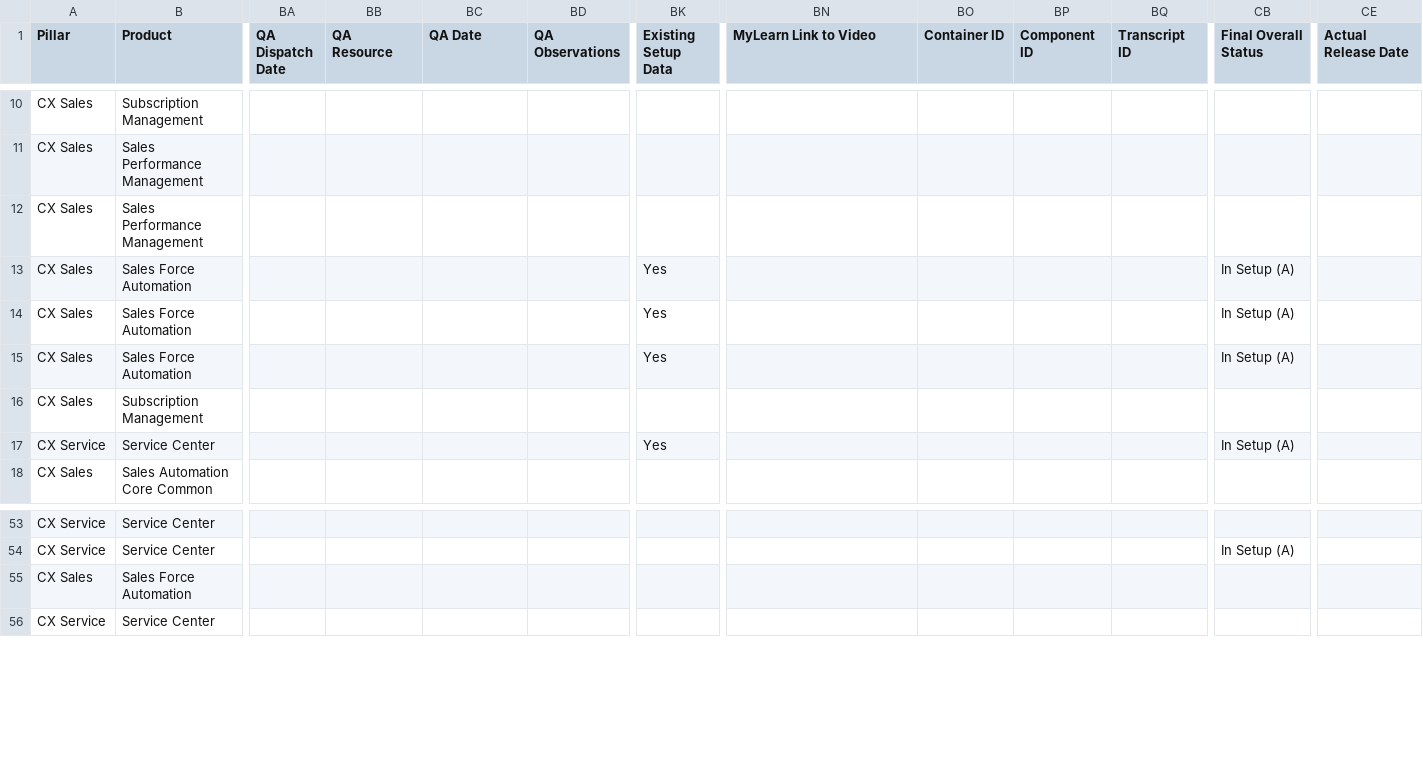
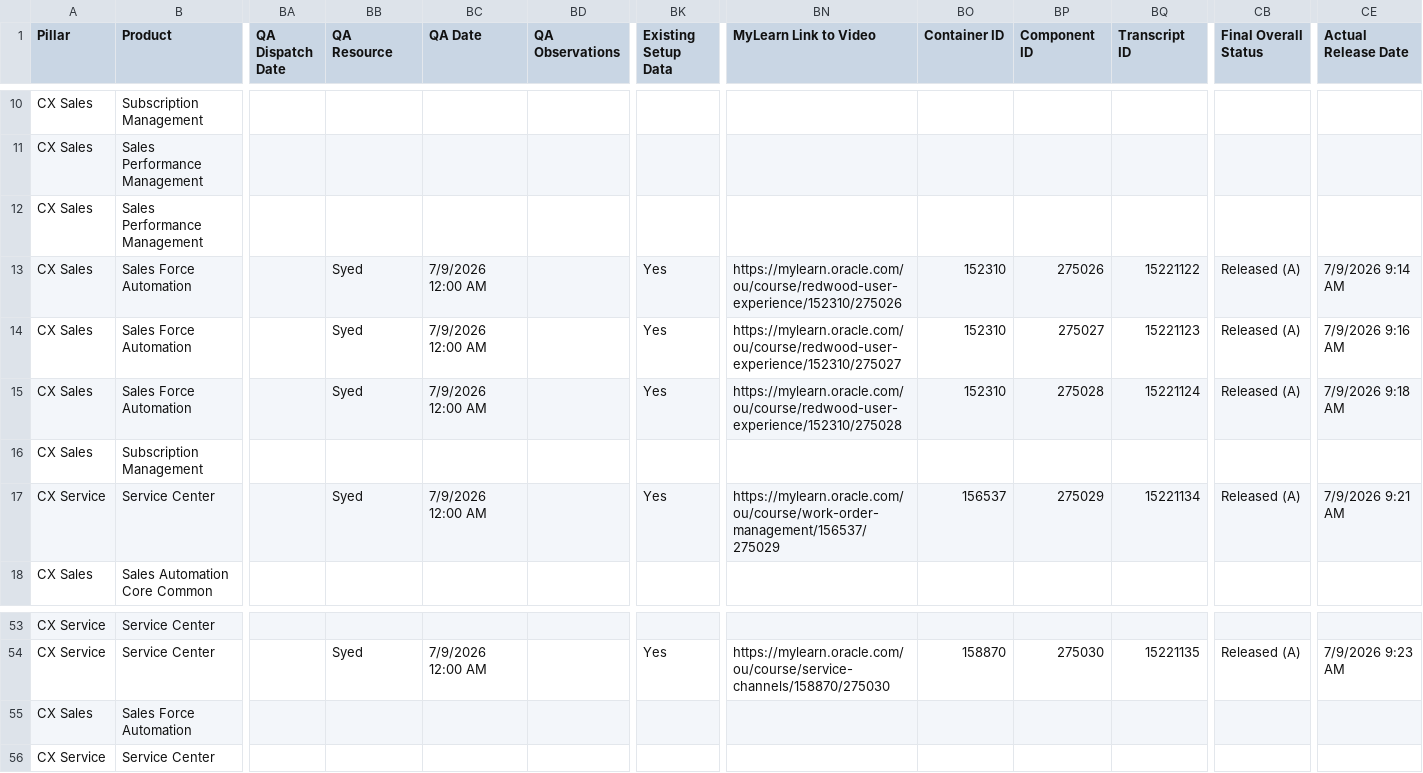
Before and after one commit to pavithraguruprasadb-maker/26C-New-Features-Dashboard, a CSV file: CX 26C New Features.csv, drawn as a sheet; only a part is shown, gaps mark what is left out; the diff covers the shown part only; the diff names each change by its address in the sheet, - before the commit and + after, or states it on an @@ line.

```diff
--- a/CX 26C New Features.csv
+++ b/CX 26C New Features.csv
-BB13:BB15 (QA Resource): (empty)
+BB13:BB15 (QA Resource): Syed
-BC13:BC15 (QA Date): (empty)
+BC13:BC15 (QA Date): 7/9/2026 12:00 AM
-BN13 (MyLearn Link to Video): (empty)
+BN13 (MyLearn Link to Video): https://mylearn.oracle.com/ou/course/redwood-user-experience/152310/275026
-BO13:BO15 (Container ID): (empty)
+BO13:BO15 (Container ID): 152310
-BP13 (Component ID): (empty)
+BP13 (Component ID): 275026
-BQ13 (Transcript ID): (empty)
+BQ13 (Transcript ID): 15221122
-CB13:CB15 (Final Overall Status): In Setup (A)
+CB13:CB15 (Final Overall Status): Released (A)
-CE13 (Actual Release Date): (empty)
+CE13 (Actual Release Date): 7/9/2026 9:14 AM
-BN14 (MyLearn Link to Video): (empty)
+BN14 (MyLearn Link to Video): https://mylearn.oracle.com/ou/course/redwood-user-experience/152310/275027
-BP14 (Component ID): (empty)
+BP14 (Component ID): 275027
-BQ14 (Transcript ID): (empty)
+BQ14 (Transcript ID): 15221123
-CE14 (Actual Release Date): (empty)
+CE14 (Actual Release Date): 7/9/2026 9:16 AM
-BN15 (MyLearn Link to Video): (empty)
+BN15 (MyLearn Link to Video): https://mylearn.oracle.com/ou/course/redwood-user-experience/152310/275028
-BP15 (Component ID): (empty)
+BP15 (Component ID): 275028
-BQ15 (Transcript ID): (empty)
+BQ15 (Transcript ID): 15221124
-CE15 (Actual Release Date): (empty)
+CE15 (Actual Release Date): 7/9/2026 9:18 AM
-BB17 (QA Resource): (empty)
+BB17 (QA Resource): Syed
-BC17 (QA Date): (empty)
+BC17 (QA Date): 7/9/2026 12:00 AM
-BN17 (MyLearn Link to Video): (empty)
+BN17 (MyLearn Link to Video): https://mylearn.oracle.com/ou/course/work-order-management/156537/275029
-BO17 (Container ID): (empty)
+BO17 (Container ID): 156537
-BP17 (Component ID): (empty)
+BP17 (Component ID): 275029
-BQ17 (Transcript ID): (empty)
+BQ17 (Transcript ID): 15221134
-CB17 (Final Overall Status): In Setup (A)
+CB17 (Final Overall Status): Released (A)
-CE17 (Actual Release Date): (empty)
+CE17 (Actual Release Date): 7/9/2026 9:21 AM
-BB54 (QA Resource): (empty)
+BB54 (QA Resource): Syed
-BC54 (QA Date): (empty)
+BC54 (QA Date): 7/9/2026 12:00 AM
-BK54 (Existing Setup Data): (empty)
+BK54 (Existing Setup Data): Yes
-BN54 (MyLearn Link to Video): (empty)
+BN54 (MyLearn Link to Video): https://mylearn.oracle.com/ou/course/service-channels/158870/275030
-BO54 (Container ID): (empty)
+BO54 (Container ID): 158870
-BP54 (Component ID): (empty)
+BP54 (Component ID): 275030
-BQ54 (Transcript ID): (empty)
+BQ54 (Transcript ID): 15221135
-CB54 (Final Overall Status): In Setup (A)
+CB54 (Final Overall Status): Released (A)
-CE54 (Actual Release Date): (empty)
+CE54 (Actual Release Date): 7/9/2026 9:23 AM
```
Also changed, not shown: 61 edited cells elsewhere in this file.
